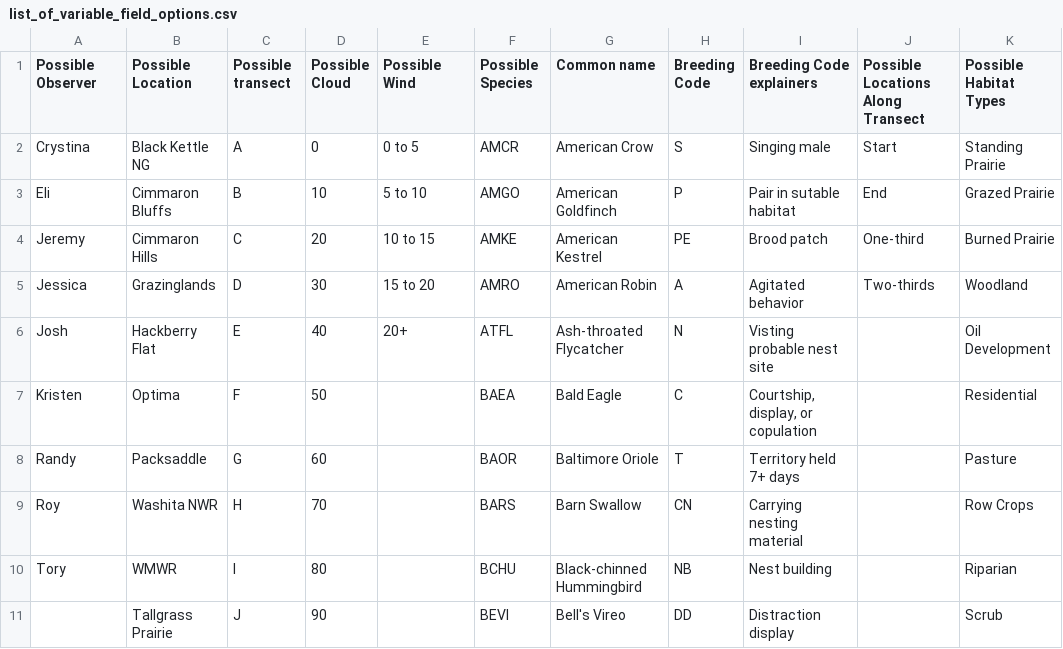
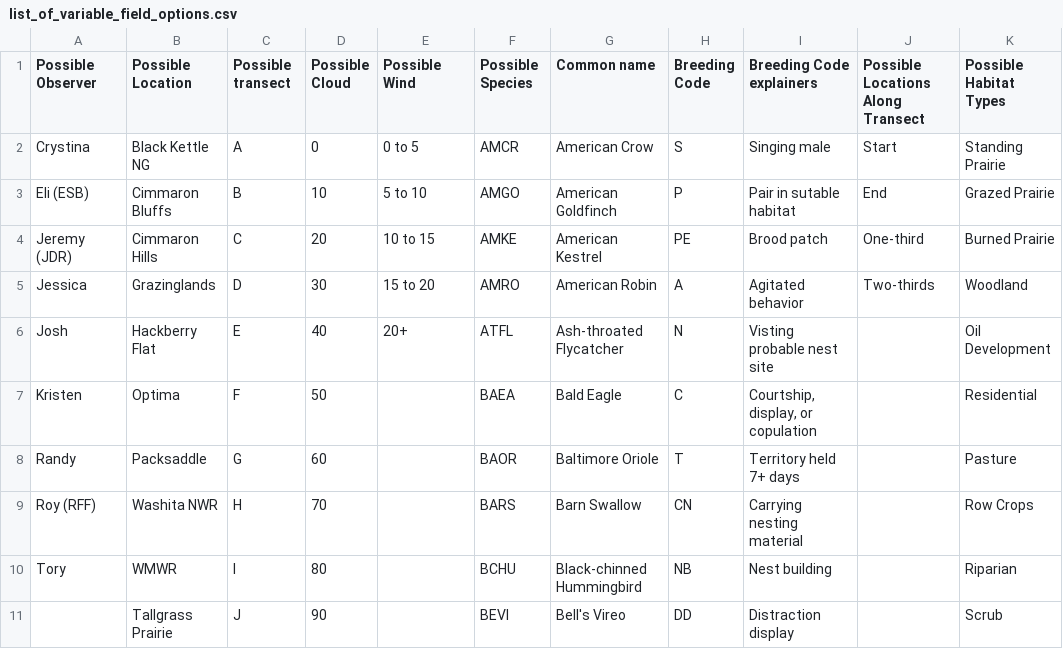
Before and after one commit to baeolophus/ou-grassland-bird-survey, a CSV file: list_of_variable_field_options.csv, drawn as a sheet; only a part is shown; the diff names each change by its address in the sheet, - before the commit and + after, or states it on an @@ line.

Commit message:
Working on data manipulation and naming variables values (site names) consistently.

```diff
--- a/list_of_variable_field_options.csv
+++ b/list_of_variable_field_options.csv
-A3 (Possible Observer): Eli
+A3 (Possible Observer): Eli (ESB)
-A4 (Possible Observer): Jeremy
+A4 (Possible Observer): Jeremy (JDR)
-A9 (Possible Observer): Roy
+A9 (Possible Observer): Roy (RFF)
```
Also changed, not shown: pointcount_metadata.csv, 1 other file.
